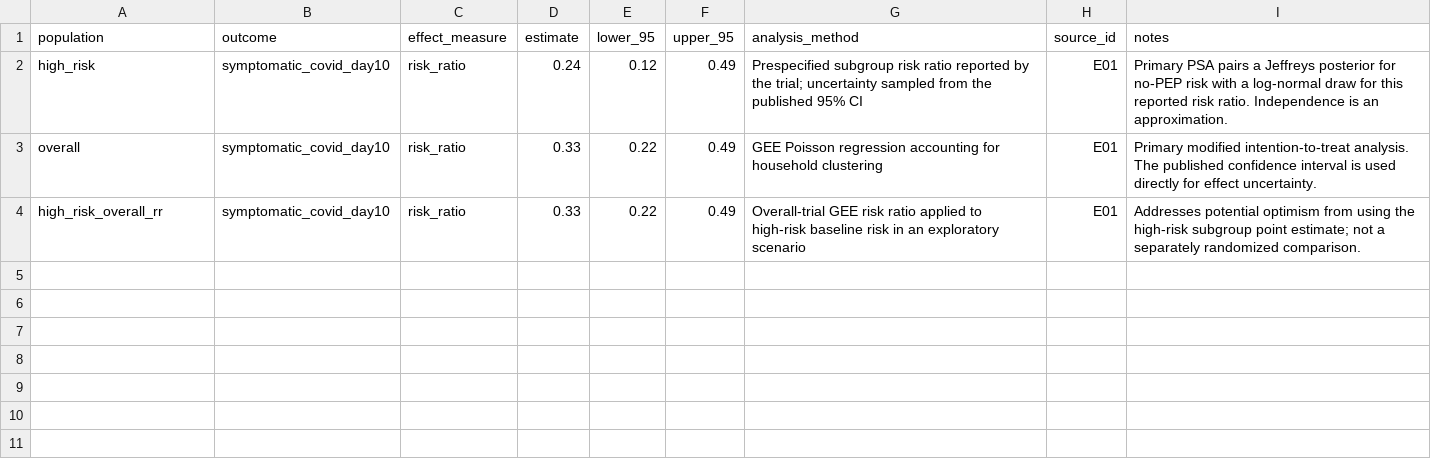
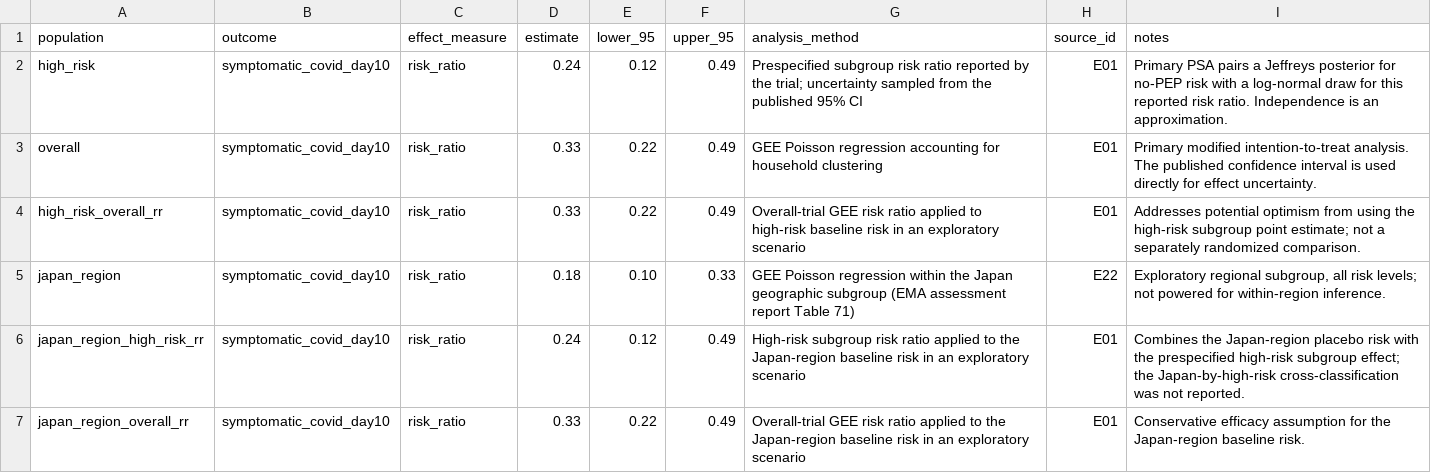
Before and after one commit to toshtanig/ensitrelvir_PEP_CEA, a CSV file: data/trial_effect_estimates.csv, drawn as a sheet.

```diff
--- a/data/trial_effect_estimates.csv
+++ b/data/trial_effect_estimates.csv
@@ -4 +4,4 @@ overall,symptomatic_covid_day10,risk_ratio,0.33,0.22,0.49,GEE Poisson regression
 high_risk_overall_rr,symptomatic_covid_day10,risk_ratio,0.33,0.22,0.49,Overall-trial GEE risk ratio applied to high-risk baseline risk in an exploratory scenario,E01,Addresses potential optimism from using the high-risk subgroup point estimate; not a separately randomized comparison.
+japan_region,symptomatic_covid_day10,risk_ratio,0.18,0.10,0.33,GEE Poisson regression within the Japan geographic subgroup (EMA assessment report Table 71),E22,"Exploratory regional subgroup, all risk levels; not powered for within-region inference."
+japan_region_high_risk_rr,symptomatic_covid_day10,risk_ratio,0.24,0.12,0.49,High-risk subgroup risk ratio applied to the Japan-region baseline risk in an exploratory scenario,E01,Combines the Japan-region placebo risk with the prespecified high-risk subgroup effect; the Japan-by-high-risk cross-classification was not reported.
+japan_region_overall_rr,symptomatic_covid_day10,risk_ratio,0.33,0.22,0.49,Overall-trial GEE risk ratio applied to the Japan-region baseline risk in an exploratory scenario,E01,Conservative efficacy assumption for the Japan-region baseline risk.
```
Also changed, not shown: data/evidence_register.csv, data/parameters.csv, 9 other files.
